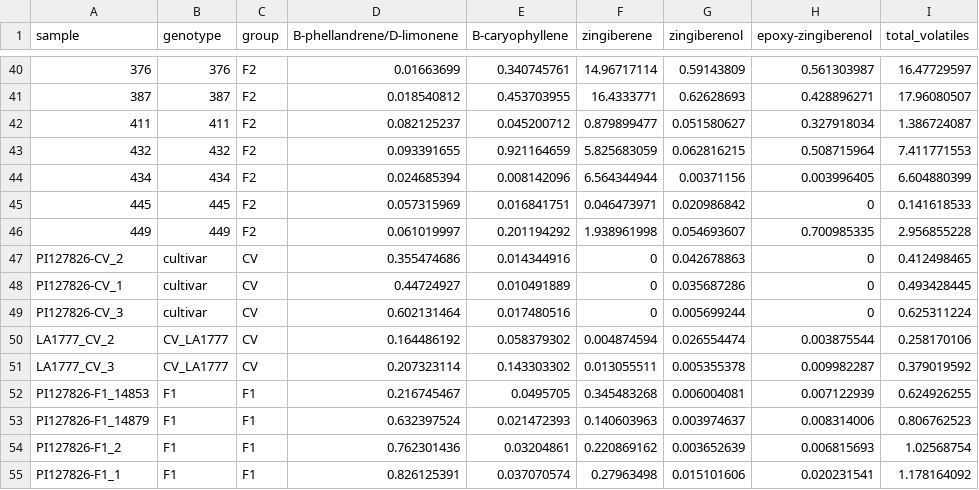
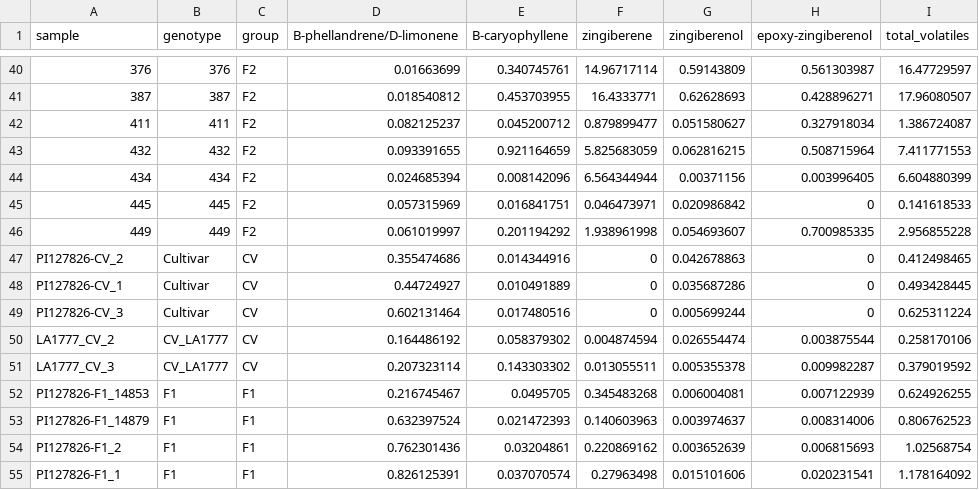
Before and after one commit to BleekerLab/genetic_requirements, a CSV file: Figure_2/type_VI_gland_terpenes_F2.csv, drawn as a sheet; only a part is shown, gaps mark what is left out.

Commit message:
renamed cultivar

```diff
--- a/Figure_2/type_VI_gland_terpenes_F2.csv
+++ b/Figure_2/type_VI_gland_terpenes_F2.csv
@@ -46,5 +46,5 @@ sample,genotype,group,B-phellandrene/D-limonene ,B-caryophyllene ,zingiberene ,z
 449,449,F2,0.061019997,0.201194292,1.938961998,0.054693607,0.700985335,2.956855228
-PI127826-CV_2,cultivar,CV,0.355474686,0.014344916,0,0.042678863,0,0.412498465
-PI127826-CV_1,cultivar,CV,0.44724927,0.010491889,0,0.035687286,0,0.493428445
-PI127826-CV_3,cultivar,CV,0.602131464,0.017480516,0,0.005699244,0,0.625311224
+PI127826-CV_2,Cultivar,CV,0.355474686,0.014344916,0,0.042678863,0,0.412498465
+PI127826-CV_1,Cultivar,CV,0.44724927,0.010491889,0,0.035687286,0,0.493428445
+PI127826-CV_3,Cultivar,CV,0.602131464,0.017480516,0,0.005699244,0,0.625311224
 LA1777_CV_2,CV_LA1777,CV,0.164486192,0.058379302,0.004874594,0.026554474,0.003875544,0.258170106
```
